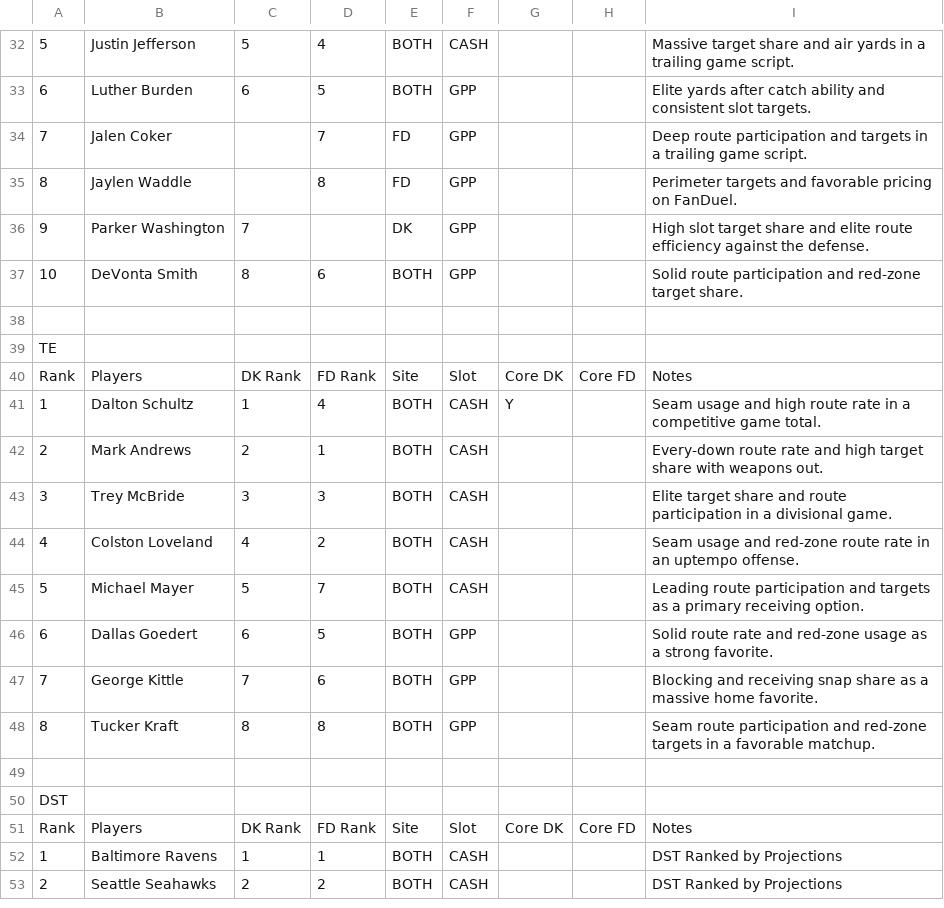
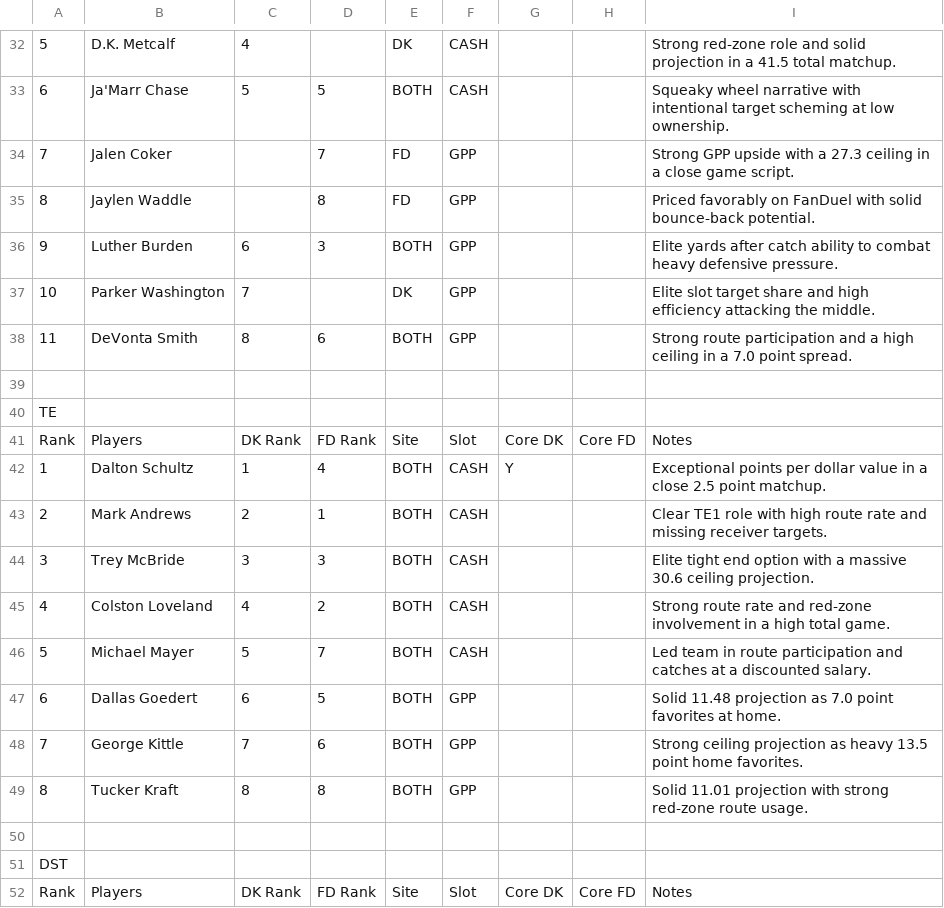
Before and after one commit to chrisgimino/nflcoreplays, a CSV file: NFL_SUNDAY_BEST_CORE.csv, drawn as a sheet; only a part is shown, gaps mark what is left out; the shorter side is filled out with more unchanged rows; addresses are those after the commit; the diff covers the shown part only; the diff names each change by its address in the sheet, - before the commit and + after, or states it on an @@ line.

```diff
--- a/NFL_SUNDAY_BEST_CORE.csv
+++ b/NFL_SUNDAY_BEST_CORE.csv
-B32: Justin Jefferson
+B32: D.K. Metcalf
-C32: 5
+C32: 4
-D32: 4
+D32: (empty)
-E32: BOTH
+E32: DK
-I32: Massive target share and air yards in a trailing game script.
+I32: Strong red-zone role and solid projection in a 41.5 total matchup.
-B33: Luther Burden
+B33: Ja'Marr Chase
-C33: 6
+C33: 5
-F33: GPP
+F33: CASH
-I33: Elite yards after catch ability and consistent slot targets.
+I33: Squeaky wheel narrative with intentional target scheming at low ownership.
-I34: Deep route participation and targets in a trailing game script.
+I34: Strong GPP upside with a 27.3 ceiling in a close game script.
-I35: Perimeter targets and favorable pricing on FanDuel.
+I35: Priced favorably on FanDuel with solid bounce-back potential.
+row 36: 9 | Luther Burden | 6 | 3 | BOTH | GPP |  |  | Elite yards after catch ability to combat heavy defensive pressure.
-A37: 9
+A37: 10
-I37: High slot target share and elite route efficiency against the defense.
+I37: Elite slot target share and high efficiency attacking the middle.
-A38: 10
+A38: 11
-I38: Solid route participation and red-zone target share.
+I38: Strong route participation and a high ceiling in a 7.0 point spread.
-I42: Seam usage and high route rate in a competitive game total.
+I42: Exceptional points per dollar value in a close 2.5 point matchup.
-I43: Every-down route rate and high target share with weapons out.
+I43: Clear TE1 role with high route rate and missing receiver targets.
-I44: Elite target share and route participation in a divisional game.
+I44: Elite tight end option with a massive 30.6 ceiling projection.
-I45: Seam usage and red-zone route rate in an uptempo offense.
+I45: Strong route rate and red-zone involvement in a high total game.
-I46: Leading route participation and targets as a primary receiving option.
+I46: Led team in route participation and catches at a discounted salary.
-I47: Solid route rate and red-zone usage as a strong favorite.
+I47: Solid 11.48 projection as 7.0 point favorites at home.
-I48: Blocking and receiving snap share as a massive home favorite.
+I48: Strong ceiling projection as heavy 13.5 point home favorites.
-I49: Seam route participation and red-zone targets in a favorable matchup.
+I49: Solid 11.01 projection with strong red-zone route usage.
```
Also changed, not shown: 31 edited cells elsewhere in this file.
